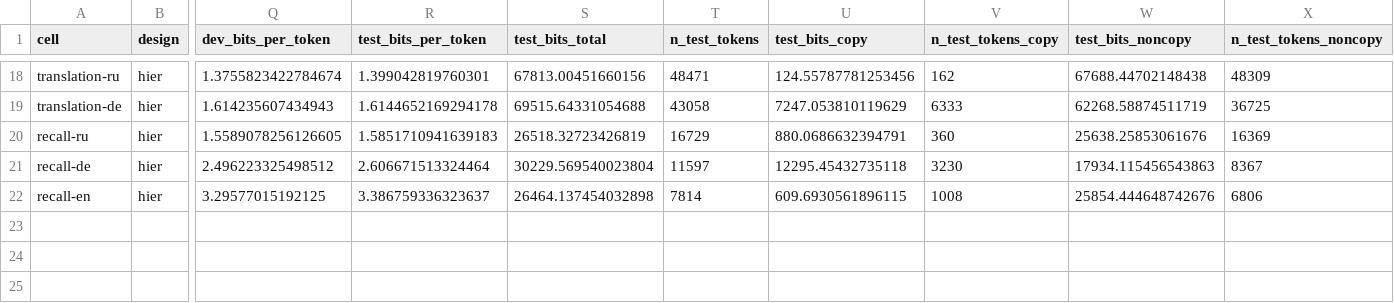
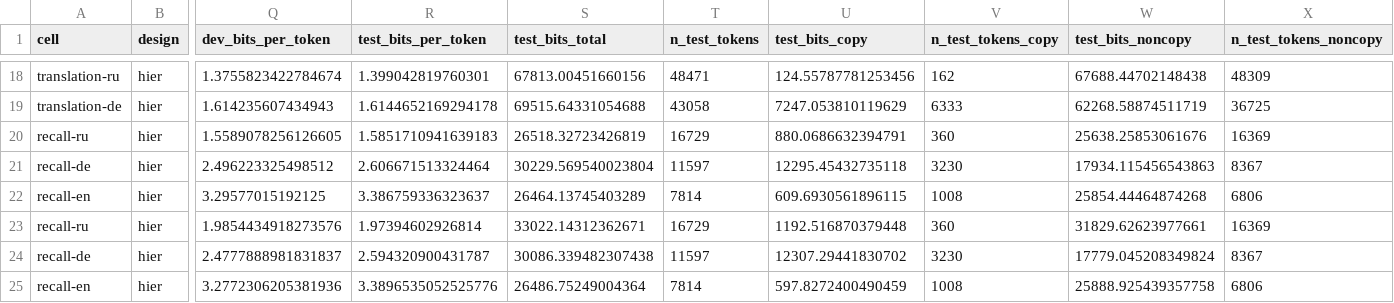
Before and after one commit to sirotenkogeorgii/prefix-programs, a CSV file: results_sync/hier_task.csv, drawn as a sheet; only a part is shown, gaps mark what is left out; rows hold the shown columns only; the diff names each change by its address in the sheet, - before the commit and + after, or states it on an @@ line.

Commit message:
Sync results from Colab

```diff
--- a/results_sync/hier_task.csv
+++ b/results_sync/hier_task.csv
-S22 (test_bits_total): 26464.137454032898
+S22 (test_bits_total): 26464.13745403289
-W22 (test_bits_noncopy): 25854.444648742676
+W22 (test_bits_noncopy): 25854.44464874268
+row 23: recall-ru | hier | 1.9854434918273576 | 1.97394602926814 | 33022.14312362671 | 16729 | 1192.516870379448 | 360 | 31829.62623977661 | 16369
+row 24: recall-de | hier | 2.4777888981831837 | 2.594320900431787 | 30086.339482307438 | 11597 | 12307.29441830702 | 3230 | 17779.045208349824 | 8367
+row 25: recall-en | hier | 3.2772306205381936 | 3.3896535052525776 | 26486.75249004364 | 7814 | 597.8272400490459 | 1008 | 25888.925439357758 | 6806
```
Also changed, not shown: 4 other files.
